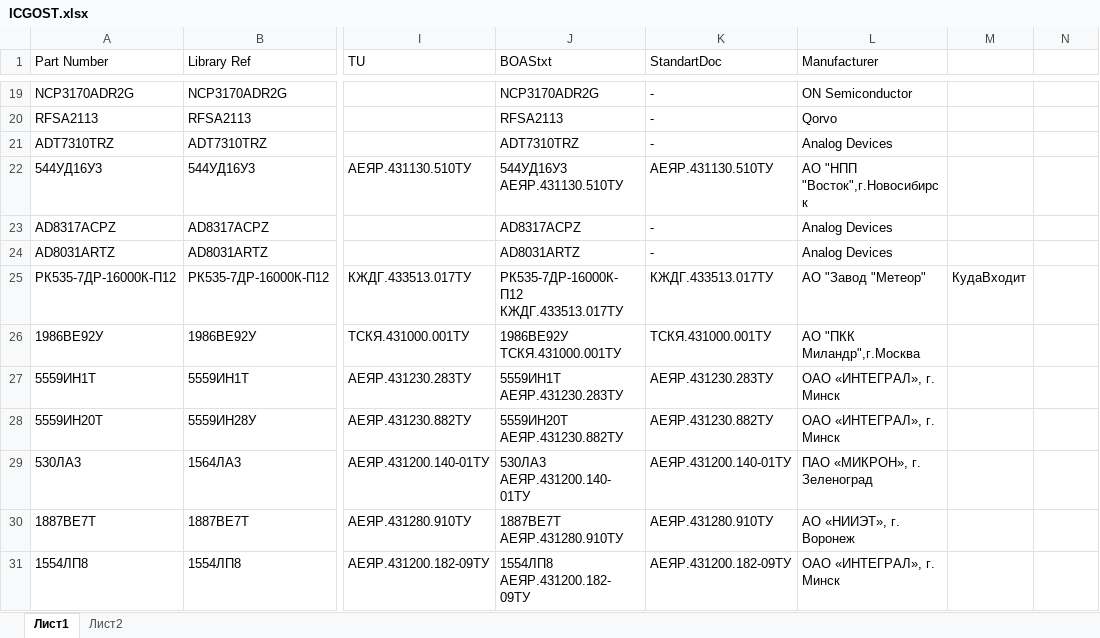
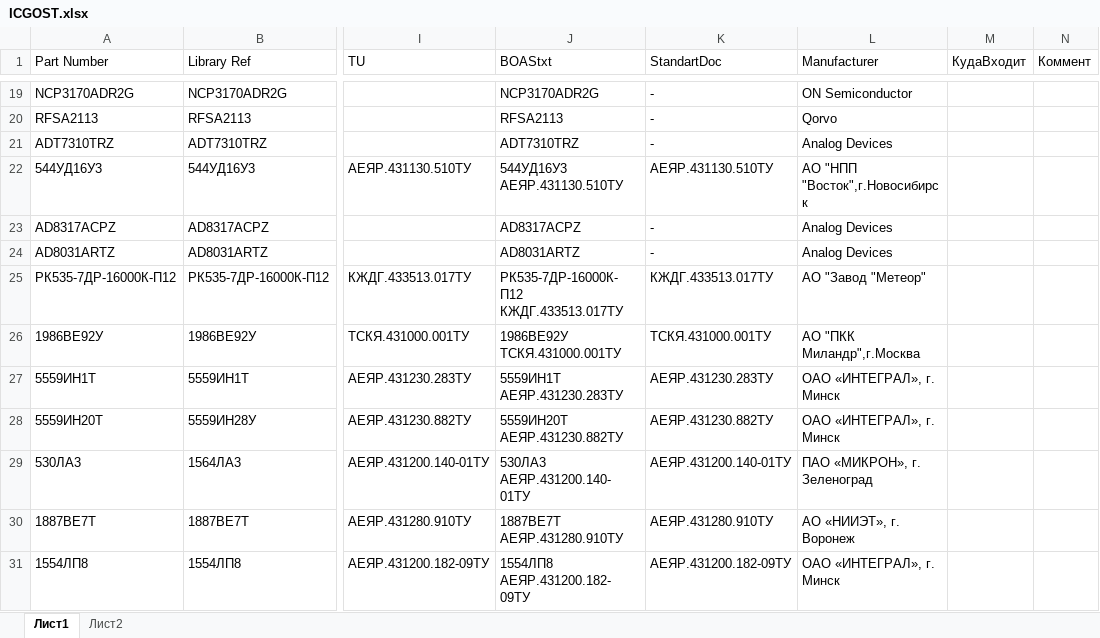
Before and after one commit to work5lov/LibrariesGOST, an Excel workbook: ICGOST.xlsx, sheet Лист1, drawn as a sheet; only a part is shown, gaps mark what is left out; values as stored, in another font and other column widths than the file's, no borders; the diff names each change by its address in the sheet, - before the commit and + after, or states it on an @@ line.

```diff
--- a/ICGOST.xlsx (sheet Лист1)
+++ b/ICGOST.xlsx (sheet Лист1)
-M1: (empty)
+M1: КудаВходит
-N1: (empty)
+N1: Коммент
-M25 (КудаВходит): КудаВходит
+M25 (КудаВходит): (empty)
```
Also changed, not shown: CapGOST.xlsx, ConnectorsGOST.xlsx, 8 other files.
